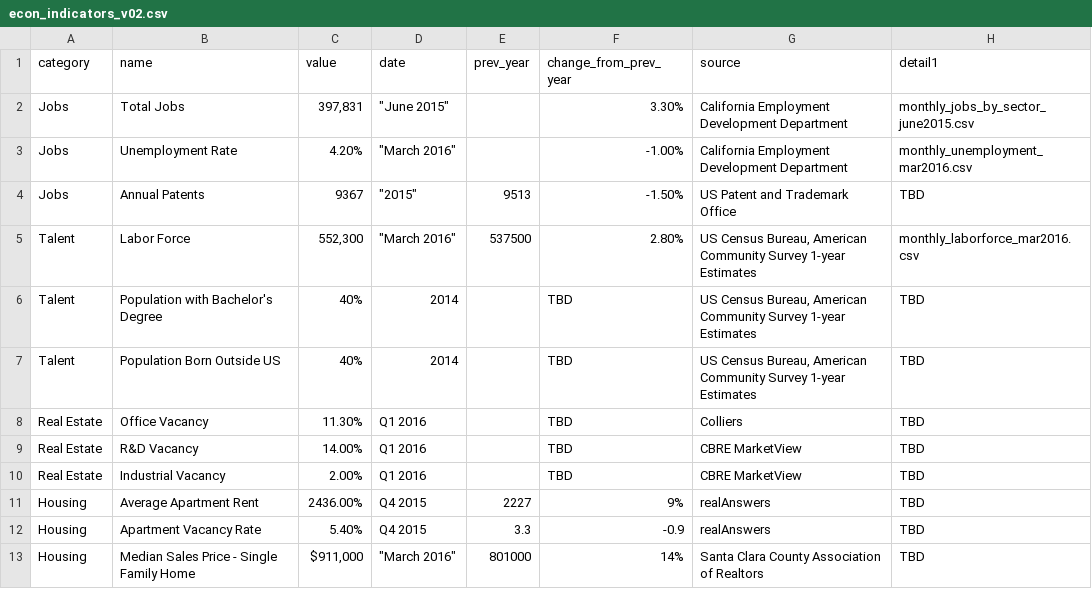
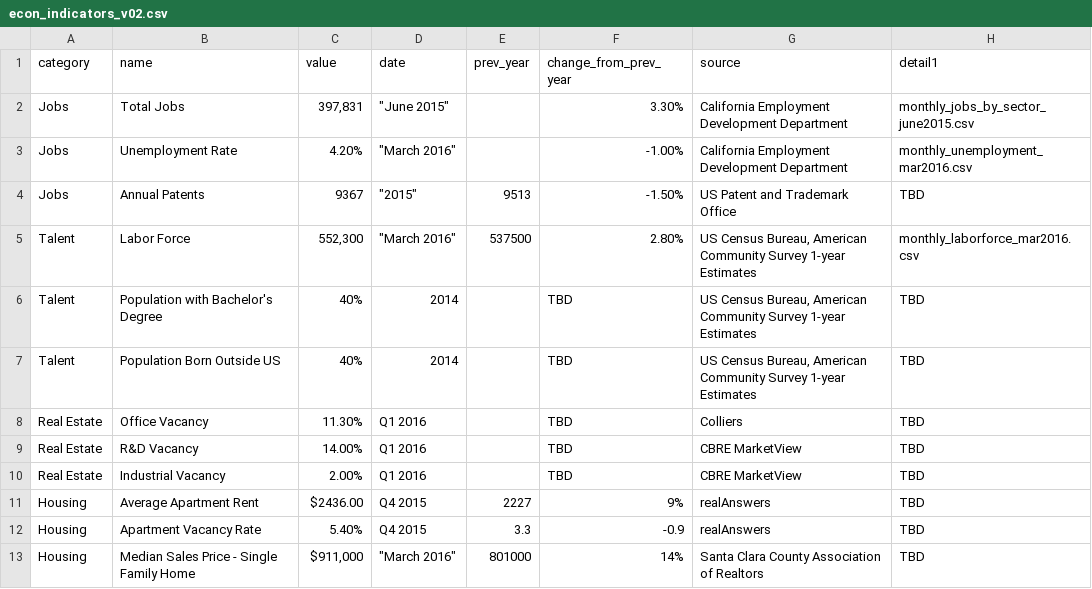
Before and after one commit to codeforsanjose/economic-indicators-dashboard, a CSV file: data/econ_indicators_v02.csv, drawn as a sheet.

Commit message:
Update econ_indicators_v02.csv

```diff
--- a/data/econ_indicators_v02.csv
+++ b/data/econ_indicators_v02.csv
@@ -10,3 +10,3 @@ Real Estate,R&D Vacancy,14.00%,Q1 2016,,TBD,CBRE MarketView,TBD
 Real Estate,Industrial Vacancy,2.00%,Q1 2016,,TBD,CBRE MarketView,TBD
-Housing,Average Apartment Rent,2436.00%,Q4 2015,2227,9%,realAnswers,TBD
+Housing,Average Apartment Rent,$2436.00,Q4 2015,2227,9%,realAnswers,TBD
 Housing,Apartment Vacancy Rate,5.40%,Q4 2015,3.3,-0.9,realAnswers,TBD
```
